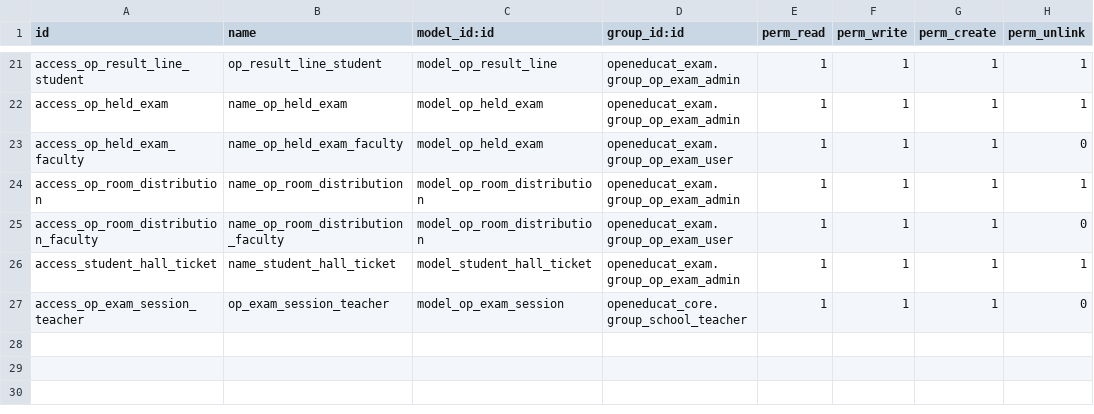
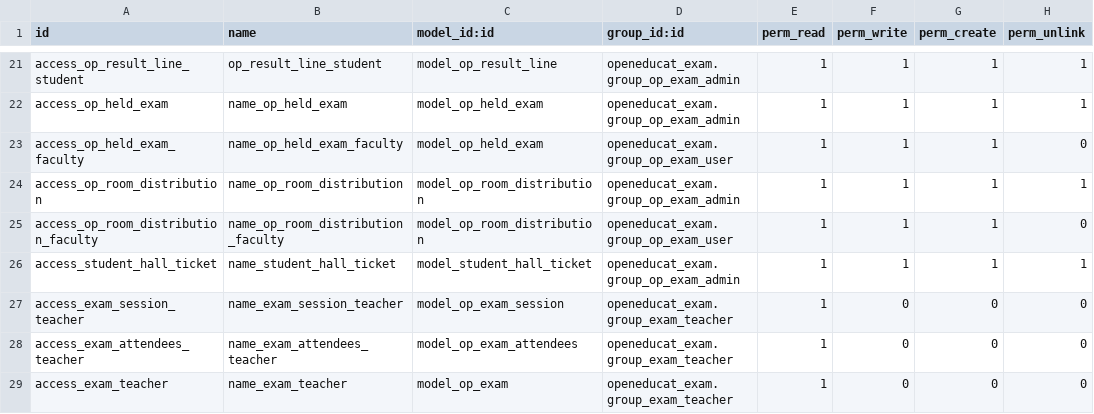
Before and after one commit to ImFropZ/odoo-e, a CSV file: openeducat_exam/security/ir.model.access.csv, drawn as a sheet; only a part is shown, gaps mark what is left out.

Commit message:
ADD: Teacher Rule for Assignment, Attendance and Exam

```diff
--- a/openeducat_exam/security/ir.model.access.csv
+++ b/openeducat_exam/security/ir.model.access.csv
@@ -26,2 +26,4 @@ access_op_room_distribution_faculty,name_op_room_distribution_faculty,model_op_r
 access_student_hall_ticket,name_student_hall_ticket,model_student_hall_ticket,openeducat_exam.group_op_exam_admin,1,1,1,1
-access_op_exam_session_teacher,op_exam_session_teacher,model_op_exam_session,openeducat_core.group_school_teacher,1,1,1,0
+access_exam_session_teacher,name_exam_session_teacher,model_op_exam_session,openeducat_exam.group_exam_teacher,1,0,0,0
+access_exam_attendees_teacher,name_exam_attendees_teacher,model_op_exam_attendees,openeducat_exam.group_exam_teacher,1,0,0,0
+access_exam_teacher,name_exam_teacher,model_op_exam,openeducat_exam.group_exam_teacher,1,0,0,0
```
Also changed, not shown: 10 other files.
